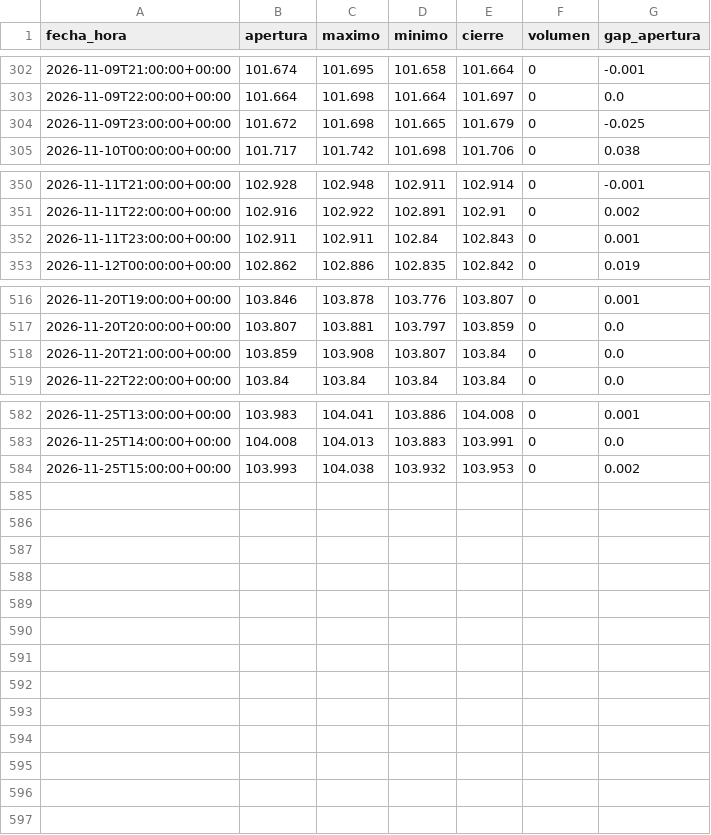
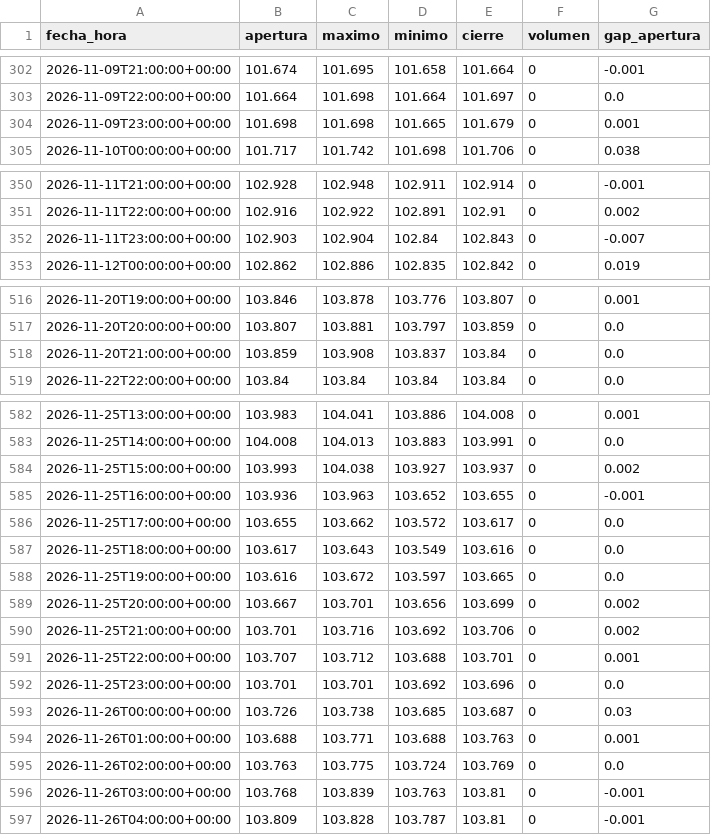
Before and after one commit to joaquimaro/analisis-fundamental-oro, a CSV file: dxy_1h.csv, drawn as a sheet; only a part is shown, gaps mark what is left out.

```diff
--- a/dxy_1h.csv
+++ b/dxy_1h.csv
@@ -303,3 +303,3 @@ fecha_hora,apertura,maximo,minimo,cierre,volumen,gap_apertura
 2026-11-09T22:00:00+00:00,101.664,101.698,101.664,101.697,0,0.0
-2026-11-09T23:00:00+00:00,101.672,101.698,101.665,101.679,0,-0.025
+2026-11-09T23:00:00+00:00,101.698,101.698,101.665,101.679,0,0.001
 2026-11-10T00:00:00+00:00,101.717,101.742,101.698,101.706,0,0.038
@@ -351,3 +351,3 @@ fecha_hora,apertura,maximo,minimo,cierre,volumen,gap_apertura
 2026-11-11T22:00:00+00:00,102.916,102.922,102.891,102.91,0,0.002
-2026-11-11T23:00:00+00:00,102.911,102.911,102.84,102.843,0,0.001
+2026-11-11T23:00:00+00:00,102.903,102.904,102.84,102.843,0,-0.007
 2026-11-12T00:00:00+00:00,102.862,102.886,102.835,102.842,0,0.019
@@ -517,3 +517,3 @@ fecha_hora,apertura,maximo,minimo,cierre,volumen,gap_apertura
 2026-11-20T20:00:00+00:00,103.807,103.881,103.797,103.859,0,0.0
-2026-11-20T21:00:00+00:00,103.859,103.908,103.807,103.84,0,0.0
+2026-11-20T21:00:00+00:00,103.859,103.908,103.837,103.84,0,0.0
 2026-11-22T22:00:00+00:00,103.84,103.84,103.84,103.84,0,0.0
@@ -583,2 +583,15 @@ fecha_hora,apertura,maximo,minimo,cierre,volumen,gap_apertura
 2026-11-25T14:00:00+00:00,104.008,104.013,103.883,103.991,0,0.0
-2026-11-25T15:00:00+00:00,103.993,104.038,103.932,103.953,0,0.002
+2026-11-25T15:00:00+00:00,103.993,104.038,103.927,103.937,0,0.002
+2026-11-25T16:00:00+00:00,103.936,103.963,103.652,103.655,0,-0.001
+2026-11-25T17:00:00+00:00,103.655,103.662,103.572,103.617,0,0.0
+2026-11-25T18:00:00+00:00,103.617,103.643,103.549,103.616,0,0.0
+2026-11-25T19:00:00+00:00,103.616,103.672,103.597,103.665,0,0.0
+2026-11-25T20:00:00+00:00,103.667,103.701,103.656,103.699,0,0.002
+2026-11-25T21:00:00+00:00,103.701,103.716,103.692,103.706,0,0.002
+2026-11-25T22:00:00+00:00,103.707,103.712,103.688,103.701,0,0.001
+2026-11-25T23:00:00+00:00,103.701,103.701,103.692,103.696,0,0.0
+2026-11-26T00:00:00+00:00,103.726,103.738,103.685,103.687,0,0.03
+2026-11-26T01:00:00+00:00,103.688,103.771,103.688,103.763,0,0.001
+2026-11-26T02:00:00+00:00,103.763,103.775,103.724,103.769,0,0.0
+2026-11-26T03:00:00+00:00,103.768,103.839,103.763,103.81,0,-0.001
+2026-11-26T04:00:00+00:00,103.809,103.828,103.787,103.81,0,-0.001
```
Also changed, not shown: dxy_diario.csv, oro_1h.csv, 2 other files.
